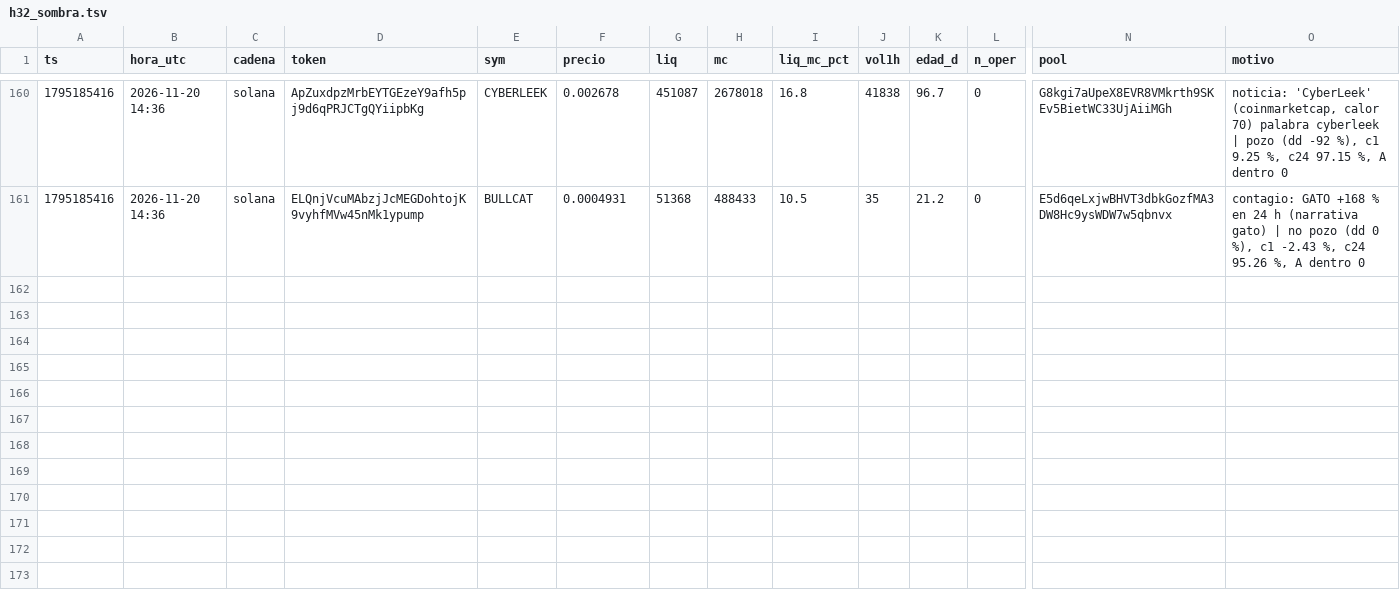
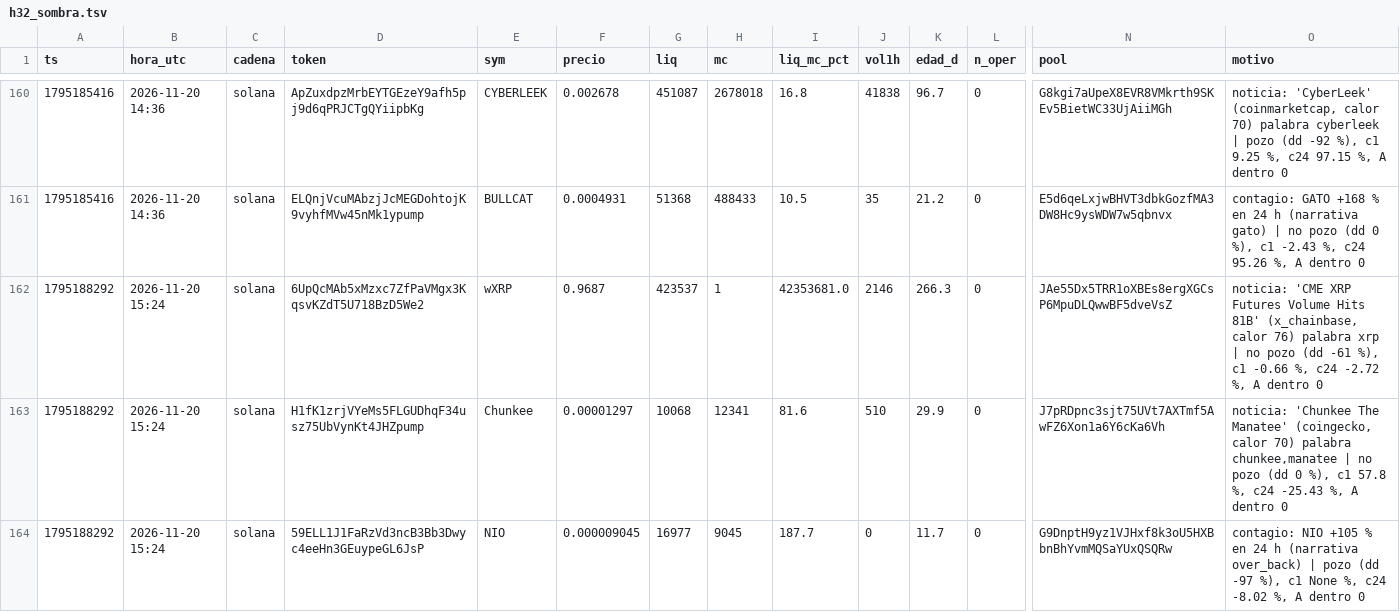
Before and after one commit to fjmunoznieves/desk-memecoins, a TSV file: datos/h32_sombra.tsv, drawn as a sheet; only a part is shown, gaps mark what is left out; rows hold the shown columns only; the diff names each change by its address in the sheet, - before the commit and + after, or states it on an @@ line.

```diff
--- a/datos/h32_sombra.tsv
+++ b/datos/h32_sombra.tsv
+row 162: 1795188292 | 2026-11-20 15:24 | solana | 6UpQcMAb5xMzxc7ZfPaVMgx3KqsvKZdT5U718BzD5We2 | wXRP | 0.9687 | 423537 | 1 | 42353681.0 | 2146 | 266.3 | 0 | JAe55Dx5TRR1oXBEs8ergXGCsP6MpuDLQwwBF5dveVsZ | noticia: 'CME XRP Futures Volume Hits 81B' (x_chainbase, calor 76) palabra xrp | no pozo (dd -61 %), c1 -0.66 %, c24 -2.72 %, A dentro 0
+row 163: 1795188292 | 2026-11-20 15:24 | solana | H1fK1zrjVYeMs5FLGUDhqF34usz75UbVynKt4JHZpump | Chunkee | 0.00001297 | 10068 | 12341 | 81.6 | 510 | 29.9 | 0 | J7pRDpnc3sjt75UVt7AXTmf5AwFZ6Xon1a6Y6cKa6Vh | noticia: 'Chunkee The Manatee' (coingecko, calor 70) palabra chunkee,manatee | no pozo (dd 0 %), c1 57.8 %, c24 -25.43 %, A dentro 0
+row 164: 1795188292 | 2026-11-20 15:24 | solana | 59ELL1J1FaRzVd3ncB3Bb3Dwyc4eeHn3GEuypeGL6JsP | NIO | 0.000009045 | 16977 | 9045 | 187.7 | 0 | 11.7 | 0 | G9DnptH9yz1VJHxf8k3oU5HXBbnBhYvmMQSaYUxQSQRw | contagio: NIO +105 % en 24 h (narrativa over_back) | pozo (dd -97 %), c1 None %, c24 -8.02 %, A dentro 0
```
Also changed, not shown: datos/consenso_A_compras.tsv, datos/consenso_A_ventas.tsv, 15 other files.
